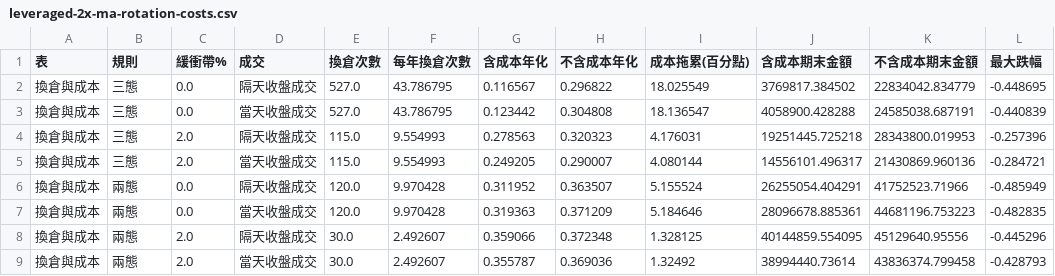
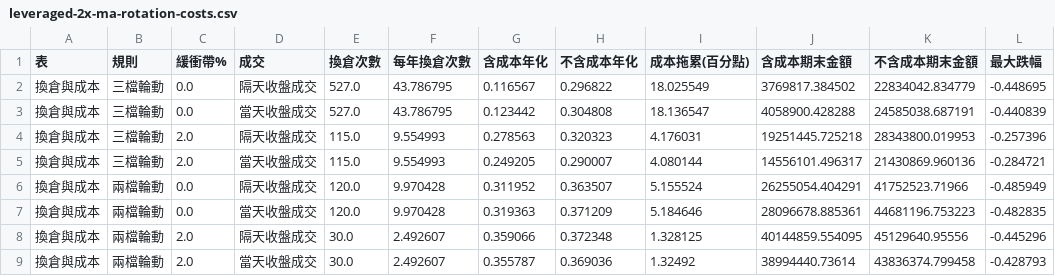
Before and after one commit to keigoks-ivan/tools, a CSV file: invest/data/article-snapshots/leveraged-2x-ma-rotation-costs.csv, drawn as a sheet; only a part is shown; the diff names each change by its address in the sheet, - before the commit and + after, or states it on an @@ line.

```diff
--- a/invest/data/article-snapshots/leveraged-2x-ma-rotation-costs.csv
+++ b/invest/data/article-snapshots/leveraged-2x-ma-rotation-costs.csv
-B2:B5 (規則): 三態
+B2:B5 (規則): 三檔輪動
-B6:B9 (規則): 兩態
+B6:B9 (規則): 兩檔輪動
```
Also changed, not shown: invest/data/article-snapshots/leveraged-2x-ma-rotation-grid.csv, invest/data/article-snapshots/leveraged-2x-ma-rotation-ma60.csv, 7 other files.
